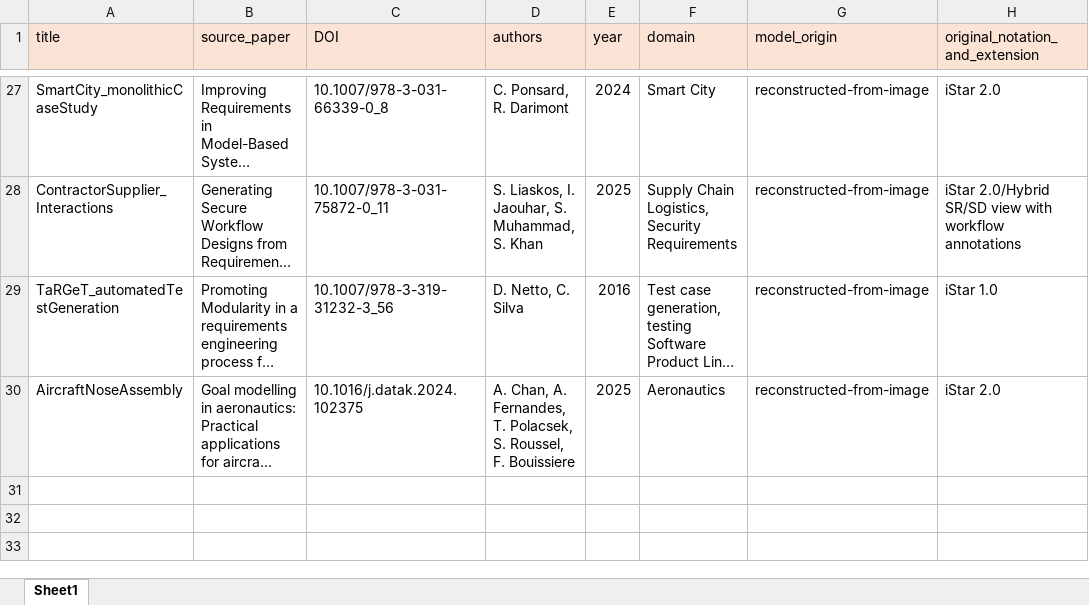
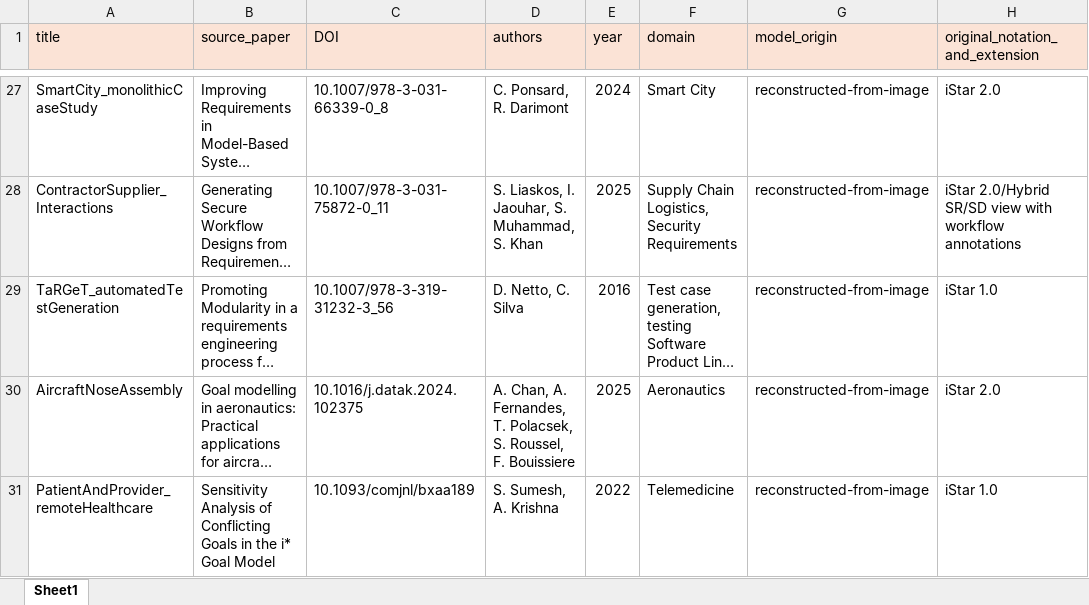
Before and after one commit to esm2345/GoalModelRepository, an Excel workbook: metadata_catalogue.xlsx, sheet Sheet1, drawn as a sheet; only a part is shown, gaps mark what is left out; long unchanged cells end in …; values as stored, in another font and other column widths than the file's, no borders; the diff names each change by its address in the sheet, - before the commit and + after, or states it on an @@ line.

Commit message:
telemedicinen case study entry added

```diff
--- a/metadata_catalogue.xlsx (sheet Sheet1)
+++ b/metadata_catalogue.xlsx (sheet Sheet1)
+row 31: PatientAndProvider_remoteHealthcare | Sensitivity Analysis of Conflicting Goals in the i* Goal Model | 10.1093/comjnl/bxaa189 | S. Sumesh, A. Krishna | 2022 | Telemedicine | reconstructed-from-image | iStar 1.0
```
Also changed, not shown: 3 other files.
